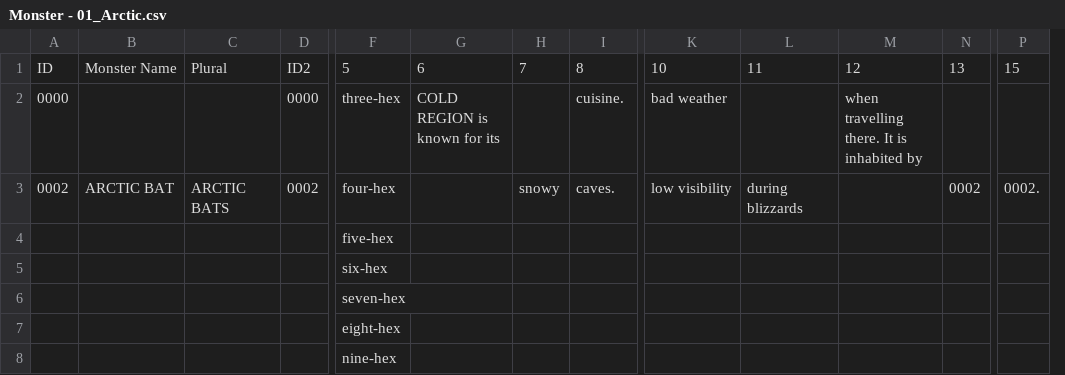
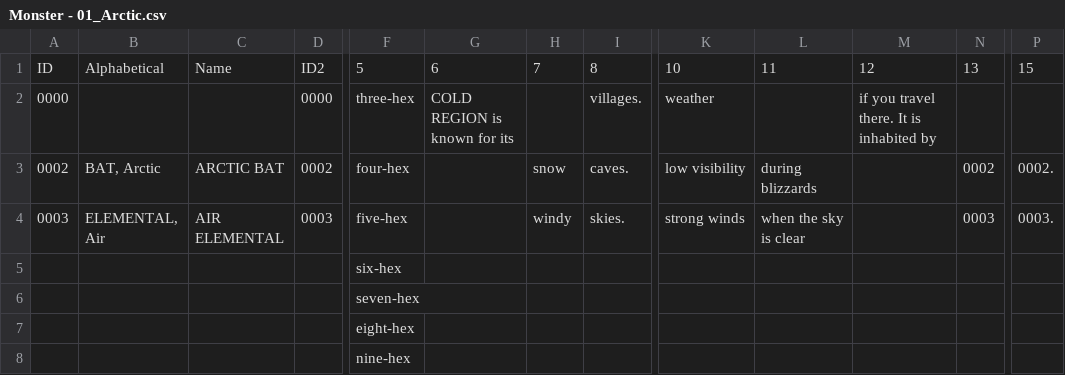
Before and after one commit to SaltyGoo/saltygoo.github.io, a CSV file: CSV/Monster - 01_Arctic.csv, drawn as a sheet; only a part is shown, gaps mark what is left out; removed rows and columns are numbered as before the commit, all else as after; rows hold the shown columns only; the diff names each change by its address in the sheet, - before the commit and + after, or states it on an @@ line.

Commit message:
Update Monster - 01_Arctic.csv

```diff
--- a/CSV/Monster - 01_Arctic.csv
+++ b/CSV/Monster - 01_Arctic.csv
+column B, rows 1-3: Alphabetical |  | BAT, Arctic
-column C, rows 1-3: Plural |  | ARCTIC BATS
-C1: Monster Name
+C1: Name
-I2: cuisine.
+I2: villages.
-K2: bad weather
+K2: weather
-M2: when travelling there. It is inhabited by
+M2: if you travel there. It is inhabited by
-H3: snowy
+H3: snow
-row 4:  |  |  |  | five-hex
+row 4: 0003 | ELEMENTAL, Air | AIR ELEMENTAL | 0003 | five-hex |  | windy | skies. | strong winds | when the sky is clear |  | 0003 | 0003.
```
